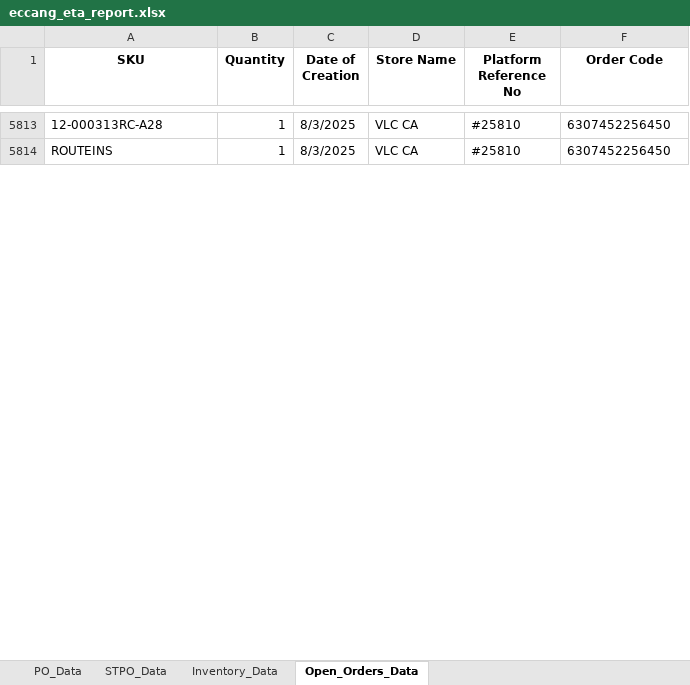
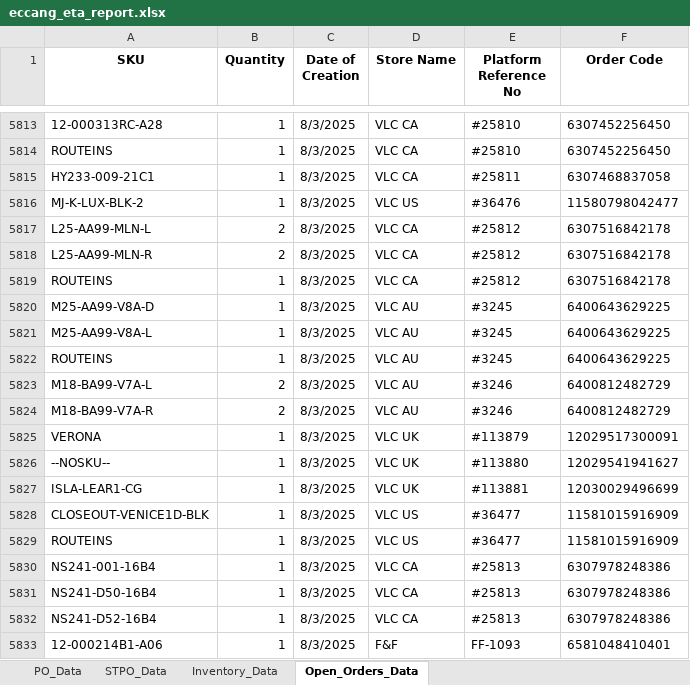
Before and after one commit to tom-valencia/eta-eccang-report, an Excel workbook: eccang_eta_report.xlsx, sheet Open_Orders_Data, drawn as a sheet; only a part is shown, gaps mark what is left out; values as stored, in another font and other column widths than the file's, no borders; the diff covers the shown part only; the diff names each change by its address in the sheet, - before the commit and + after, or states it on an @@ line.

```diff
--- a/eccang_eta_report.xlsx (sheet Open_Orders_Data)
+++ b/eccang_eta_report.xlsx (sheet Open_Orders_Data)
+row 5815: HY233-009-21C1 | 1 | 8/3/2025 | VLC CA | #25811 | 6307468837058
+row 5816: MJ-K-LUX-BLK-2 | 1 | 8/3/2025 | VLC US | #36476 | 11580798042477
+row 5817: L25-AA99-MLN-L | 2 | 8/3/2025 | VLC CA | #25812 | 6307516842178
+row 5818: L25-AA99-MLN-R | 2 | 8/3/2025 | VLC CA | #25812 | 6307516842178
+row 5819: ROUTEINS | 1 | 8/3/2025 | VLC CA | #25812 | 6307516842178
+row 5820: M25-AA99-V8A-D | 1 | 8/3/2025 | VLC AU | #3245 | 6400643629225
+row 5821: M25-AA99-V8A-L | 1 | 8/3/2025 | VLC AU | #3245 | 6400643629225
+row 5822: ROUTEINS | 1 | 8/3/2025 | VLC AU | #3245 | 6400643629225
+row 5823: M18-BA99-V7A-L | 2 | 8/3/2025 | VLC AU | #3246 | 6400812482729
+row 5824: M18-BA99-V7A-R | 2 | 8/3/2025 | VLC AU | #3246 | 6400812482729
+row 5825: VERONA | 1 | 8/3/2025 | VLC UK | #113879 | 12029517300091
+row 5826: --NOSKU-- | 1 | 8/3/2025 | VLC UK | #113880 | 12029541941627
+row 5827: ISLA-LEAR1-CG | 1 | 8/3/2025 | VLC UK | #113881 | 12030029496699
+row 5828: CLOSEOUT-VENICE1D-BLK | 1 | 8/3/2025 | VLC US | #36477 | 11581015916909
+row 5829: ROUTEINS | 1 | 8/3/2025 | VLC US | #36477 | 11581015916909
+row 5830: NS241-001-16B4 | 1 | 8/3/2025 | VLC CA | #25813 | 6307978248386
+row 5831: NS241-D50-16B4 | 1 | 8/3/2025 | VLC CA | #25813 | 6307978248386
+row 5832: NS241-D52-16B4 | 1 | 8/3/2025 | VLC CA | #25813 | 6307978248386
+row 5833: 12-000214B1-A06 | 1 | 8/3/2025 | F&F | FF-1093 | 6581048410401
```
Also changed, not shown: 143 added rows, 42 removed rows and 17 edited cells elsewhere in this sheet, sheet Inventory_Data, sheet STPO_Data.
